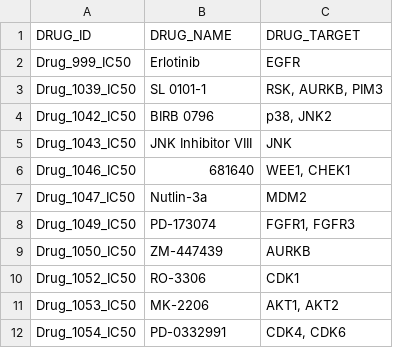
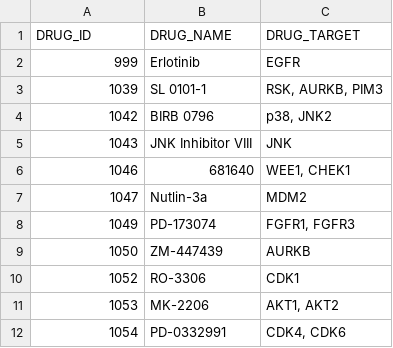
Before and after one commit to CancerRxGene/gdsctools, a CSV file: gdsctools/data/test_drug_decode.csv, drawn as a sheet.

Commit message:
Finalise data package with new volcano plots

```diff
--- a/gdsctools/data/test_drug_decode.csv
+++ b/gdsctools/data/test_drug_decode.csv
@@ -1,12 +1,12 @@
 DRUG_ID,DRUG_NAME,DRUG_TARGET
-Drug_999_IC50,Erlotinib,EGFR
-Drug_1039_IC50,SL 0101-1,"RSK, AURKB, PIM3"
-Drug_1042_IC50,BIRB 0796,"p38, JNK2"
-Drug_1043_IC50,JNK Inhibitor VIII,JNK
-Drug_1046_IC50,681640,"WEE1, CHEK1"
-Drug_1047_IC50,Nutlin-3a,MDM2
-Drug_1049_IC50,PD-173074,"FGFR1, FGFR3"
-Drug_1050_IC50,ZM-447439,AURKB
-Drug_1052_IC50,RO-3306,CDK1
-Drug_1053_IC50,MK-2206,"AKT1, AKT2"
-Drug_1054_IC50,PD-0332991,"CDK4, CDK6"
+999,Erlotinib,EGFR
+1039,SL 0101-1,"RSK, AURKB, PIM3"
+1042,BIRB 0796,"p38, JNK2"
+1043,JNK Inhibitor VIII,JNK
+1046,681640,"WEE1, CHEK1"
+1047,Nutlin-3a,MDM2
+1049,PD-173074,"FGFR1, FGFR3"
+1050,ZM-447439,AURKB
+1052,RO-3306,CDK1
+1053,MK-2206,"AKT1, AKT2"
+1054,PD-0332991,"CDK4, CDK6"
```
Also changed, not shown: gdsctools/data/test_drug_decode.tsv, 7 other files.
